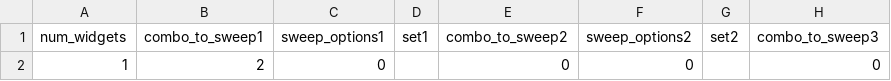
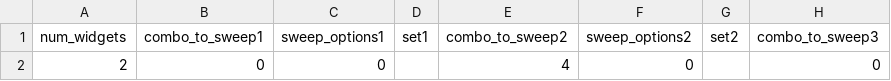
Before and after one commit to dengzeyu/NUS_experiment, a CSV file: config/setget_preset.csv, drawn as a sheet; only a part is shown; the diff names each change by its address in the sheet, - before the commit and + after, or states it on an @@ line.

```diff
--- a/config/setget_preset.csv
+++ b/config/setget_preset.csv
-A2 (num_widgets): 1
+A2 (num_widgets): 2
-B2 (combo_to_sweep1): 2
+B2 (combo_to_sweep1): 0
-E2 (combo_to_sweep2): 0
+E2 (combo_to_sweep2): 4
```
Also changed, not shown: config/graph_preset.csv, 3 other files.
